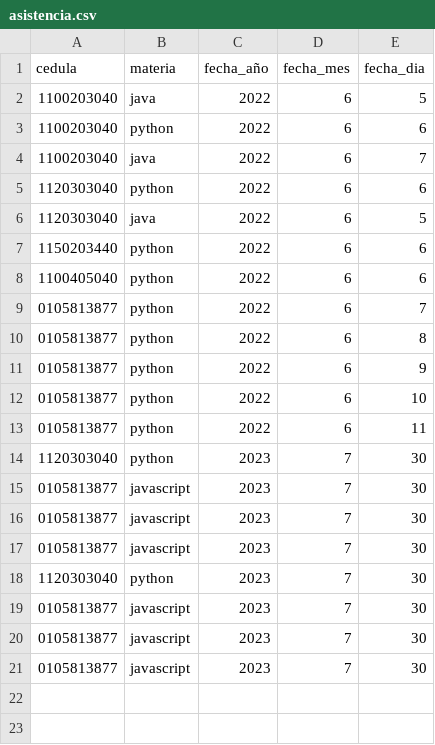
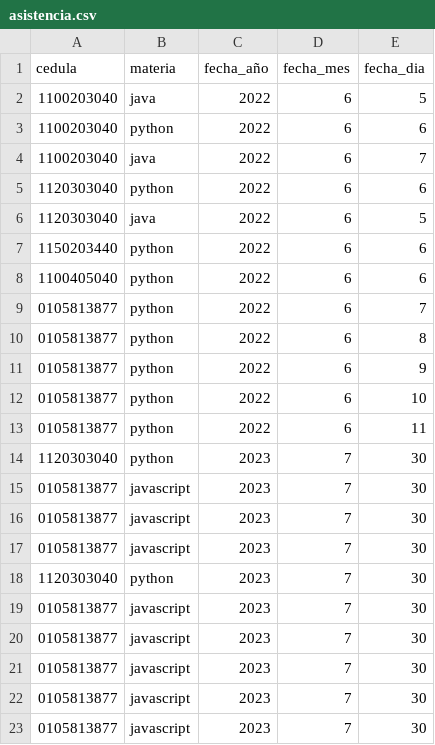
Before and after one commit to AndresUV7/ista-python-curso-2023, a CSV file: escuela_api/datos/asistencia.csv, drawn as a sheet; the diff names each change by its address in the sheet, - before the commit and + after, or states it on an @@ line.

```diff
--- a/escuela_api/datos/asistencia.csv
+++ b/escuela_api/datos/asistencia.csv
+row 22: 0105813877 | javascript | 2023 | 7 | 30
+row 23: 0105813877 | javascript | 2023 | 7 | 30
```
Also changed, not shown: 2 other files.
